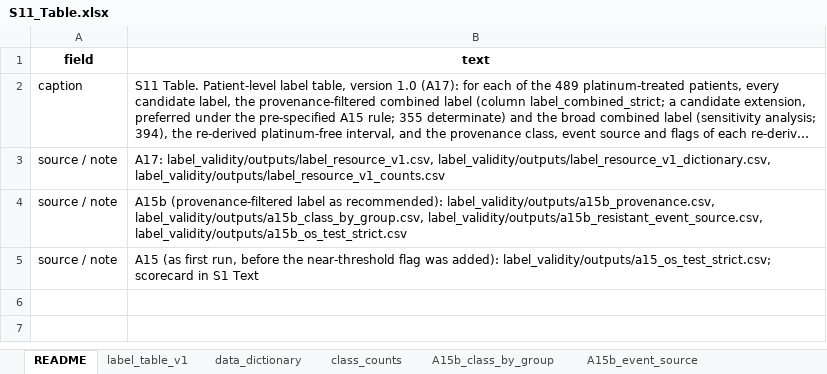
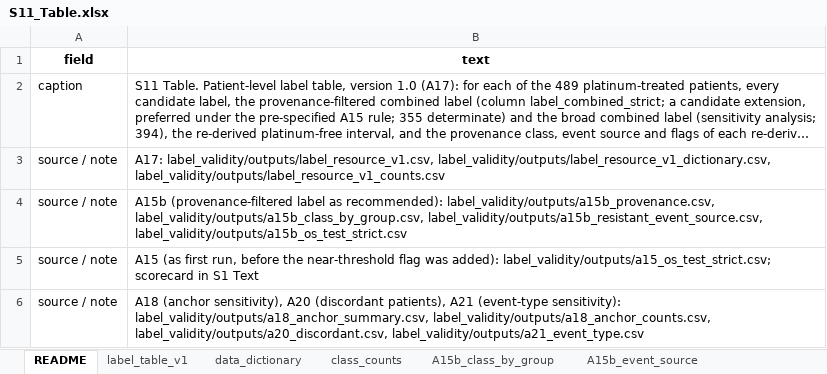
Before and after one commit to AaronC-bioinfo/ovarian-cancer-platinum-response, an Excel workbook: manuscript_v5/SI/S11_Table.xlsx, sheet README, drawn as a sheet; long unchanged cells end in …; values as stored, in another font and other column widths than the file's, no borders; the diff names each change by its address in the sheet, - before the commit and + after, or states it on an @@ line.

```diff
--- a/manuscript_v5/SI/S11_Table.xlsx (sheet README)
+++ b/manuscript_v5/SI/S11_Table.xlsx (sheet README)
+row 6: source / note | A18 (anchor sensitivity), A20 (discordant patients), A21 (event-type sensitivity): label_validity/outputs/a18_anchor_summary.csv, label_validity/outputs/a18_anchor_counts.csv, label_validity/outputs/a20_discordant.csv, label_validity/outputs/a21_event_type.csv
```
Also changed, not shown: other sheet tabs, manuscript_v5/SI/S10_Table.xlsx, manuscript_v5/SI/S1_Table.xlsx, 37 other files.
